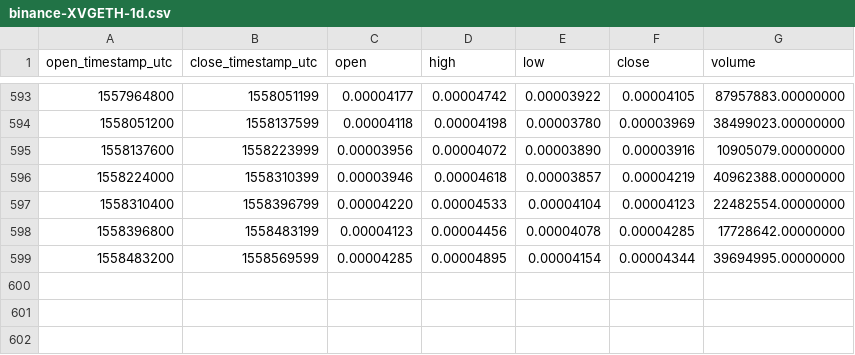
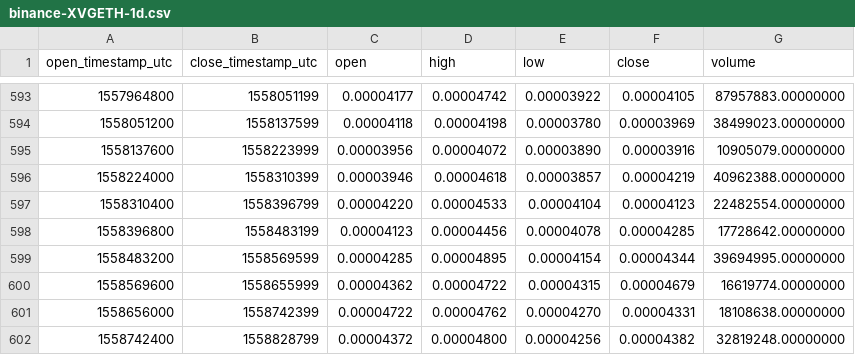
Before and after one commit to cryptobigbro/binance-XVGETH, a CSV file: binance-XVGETH-1d.csv, drawn as a sheet; only a part is shown, gaps mark what is left out; the diff names each change by its address in the sheet, - before the commit and + after, or states it on an @@ line.

Commit message:
Update OHLCV data.

```diff
--- a/binance-XVGETH-1d.csv
+++ b/binance-XVGETH-1d.csv
+row 600: 1558569600 | 1558655999 | 0.00004362 | 0.00004722 | 0.00004315 | 0.00004679 | 16619774.00000000
+row 601: 1558656000 | 1558742399 | 0.00004722 | 0.00004762 | 0.00004270 | 0.00004331 | 18108638.00000000
+row 602: 1558742400 | 1558828799 | 0.00004372 | 0.00004800 | 0.00004256 | 0.00004382 | 32819248.00000000
```
Also changed, not shown: 1 other file.
